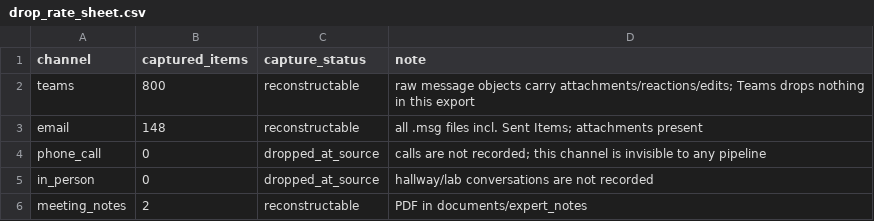
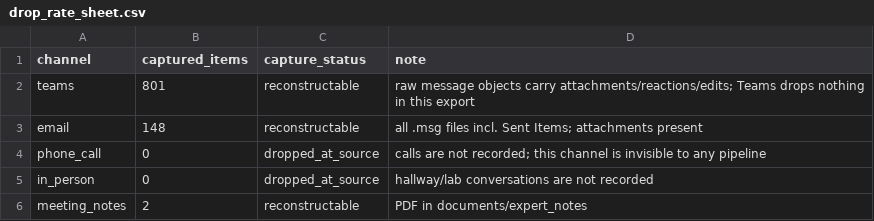
Before and after one commit to alexisselorm/pauwer_elisa_hackathon, a CSV file: mock_data/knowledge_graph/drop_rate_sheet.csv, drawn as a sheet.

```diff
--- a/mock_data/knowledge_graph/drop_rate_sheet.csv
+++ b/mock_data/knowledge_graph/drop_rate_sheet.csv
@@ -1,3 +1,3 @@
 channel,captured_items,capture_status,note
-teams,800,reconstructable,raw message objects carry attachments/reactions/edits; Teams drops nothing in this export
+teams,801,reconstructable,raw message objects carry attachments/reactions/edits; Teams drops nothing in this export
 email,148,reconstructable,all .msg files incl. Sent Items; attachments present
```
Also changed, not shown: 31 other files.
